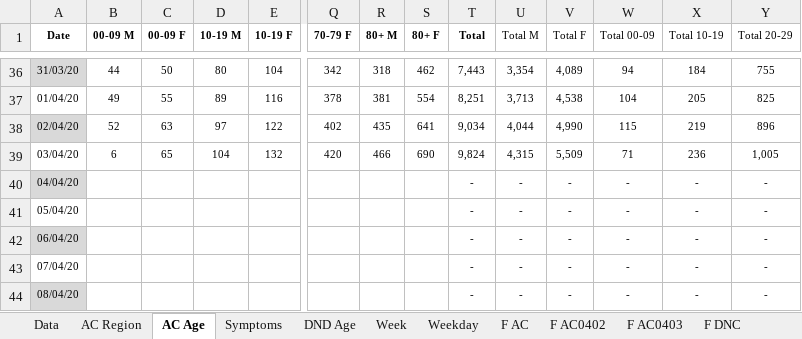
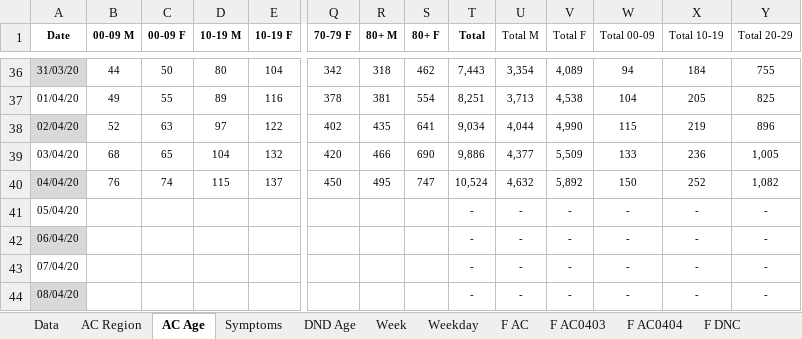
Before and after one commit to miguelalbano/covid19-pt, an Excel workbook: COVID19 PT.xlsx, sheet AC Age, drawn as a sheet; only a part is shown, gaps mark what is left out; values as stored, in another font and other column widths than the file's, no borders; conditional formats and table styles not drawn; removed rows and columns are numbered as before the commit, all else as after; rows hold the shown columns only; the diff names each change by its address in the sheet, - before the commit and + after, or states it on an @@ line.

```diff
--- a/COVID19 PT.xlsx (sheet AC Age)
+++ b/COVID19 PT.xlsx (sheet AC Age)
-sheet tab: F AC0402
+sheet tab: F AC0404
-B39 (00-09 M): 6
+B39 (00-09 M): 68
-T39 (Total): 9,824
+T39 (Total): 9,886
-U39 (Total M): 4,315
+U39 (Total M): 4,377
-W39 (Total 00-09): 71
+W39 (Total 00-09): 133
-row 40: 04/04/20 |  |  |  |  |  |  |  | - | - | - | - | - | -
+row 40: 04/04/20 | 76 | 74 | 115 | 137 | 450 | 495 | 747 | 10,524 | 4,632 | 5,892 | 150 | 252 | 1,082
```
Also changed, not shown: sheet Weekday, sheet Week, sheet DND Age, sheet Data, sheet AC Region, sheet F DNC, 3 more sheets, other sheet tabs, charts or pictures.
